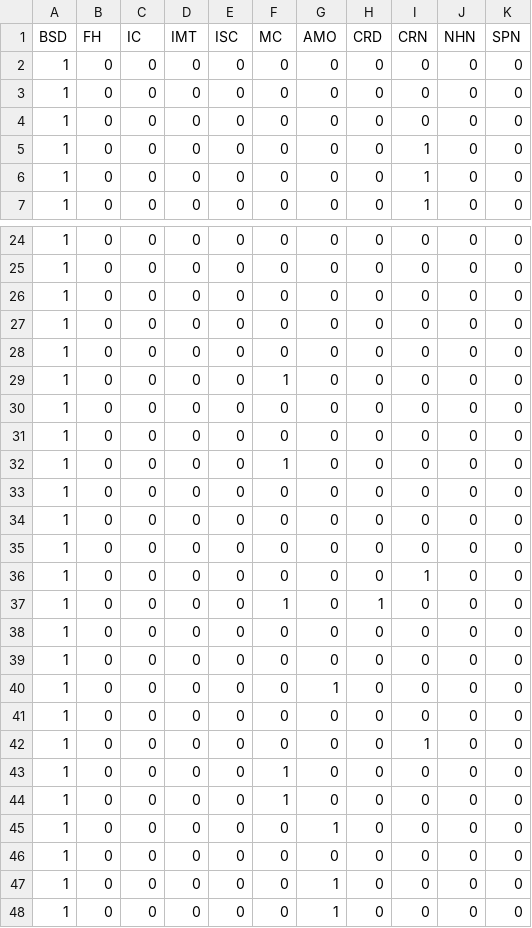
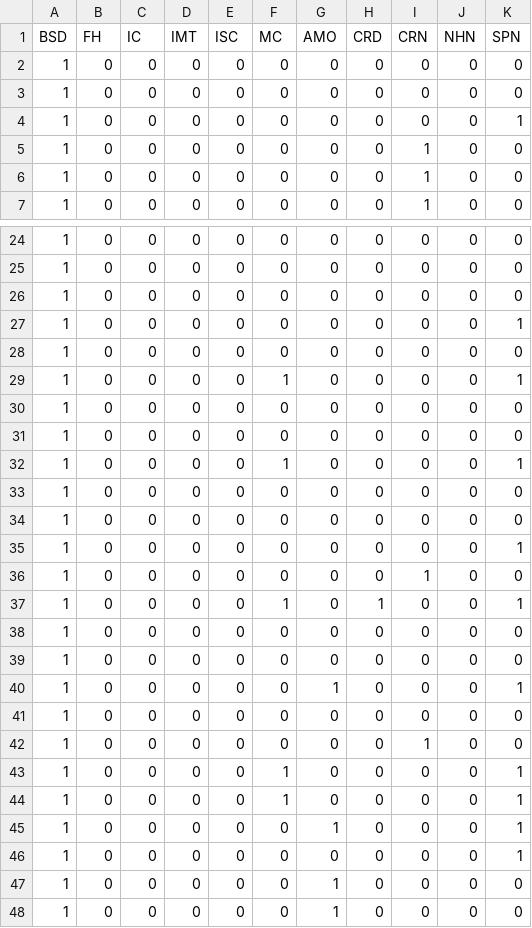
Before and after one commit to rest-api-antipattern-inspector/data-handler, a CSV file: correlation-data/results.csv, drawn as a sheet; only a part is shown, gaps mark what is left out; the diff covers the shown part only.

Commit message:
latest data

```diff
--- a/correlation-data/results.csv
+++ b/correlation-data/results.csv
@@ -3,3 +3,3 @@ BSD,FH,IC,IMT,ISC,MC,AMO,CRD,CRN,NHN,SPN
 1,0,0,0,0,0,0,0,0,0,0
-1,0,0,0,0,0,0,0,0,0,0
+1,0,0,0,0,0,0,0,0,0,1
 1,0,0,0,0,0,0,0,1,0,0
@@ -26,22 +26,22 @@ BSD,FH,IC,IMT,ISC,MC,AMO,CRD,CRN,NHN,SPN
 1,0,0,0,0,0,0,0,0,0,0
+1,0,0,0,0,0,0,0,0,0,1
+1,0,0,0,0,0,0,0,0,0,0
+1,0,0,0,0,1,0,0,0,0,1
 1,0,0,0,0,0,0,0,0,0,0
 1,0,0,0,0,0,0,0,0,0,0
-1,0,0,0,0,1,0,0,0,0,0
+1,0,0,0,0,1,0,0,0,0,1
 1,0,0,0,0,0,0,0,0,0,0
 1,0,0,0,0,0,0,0,0,0,0
-1,0,0,0,0,1,0,0,0,0,0
+1,0,0,0,0,0,0,0,0,0,1
+1,0,0,0,0,0,0,0,1,0,0
+1,0,0,0,0,1,0,1,0,0,1
 1,0,0,0,0,0,0,0,0,0,0
 1,0,0,0,0,0,0,0,0,0,0
+1,0,0,0,0,0,1,0,0,0,1
 1,0,0,0,0,0,0,0,0,0,0
 1,0,0,0,0,0,0,0,1,0,0
-1,0,0,0,0,1,0,1,0,0,0
-1,0,0,0,0,0,0,0,0,0,0
-1,0,0,0,0,0,0,0,0,0,0
-1,0,0,0,0,0,1,0,0,0,0
-1,0,0,0,0,0,0,0,0,0,0
-1,0,0,0,0,0,0,0,1,0,0
-1,0,0,0,0,1,0,0,0,0,0
-1,0,0,0,0,1,0,0,0,0,0
-1,0,0,0,0,0,1,0,0,0,0
-1,0,0,0,0,0,0,0,0,0,0
+1,0,0,0,0,1,0,0,0,0,1
+1,0,0,0,0,1,0,0,0,0,1
+1,0,0,0,0,0,1,0,0,0,1
+1,0,0,0,0,0,0,0,0,0,1
 1,0,0,0,0,0,1,0,0,0,0
```
Also changed, not shown: 3 added rows, 3 removed rows and 20 edited cells elsewhere in this file, 2 other files.
